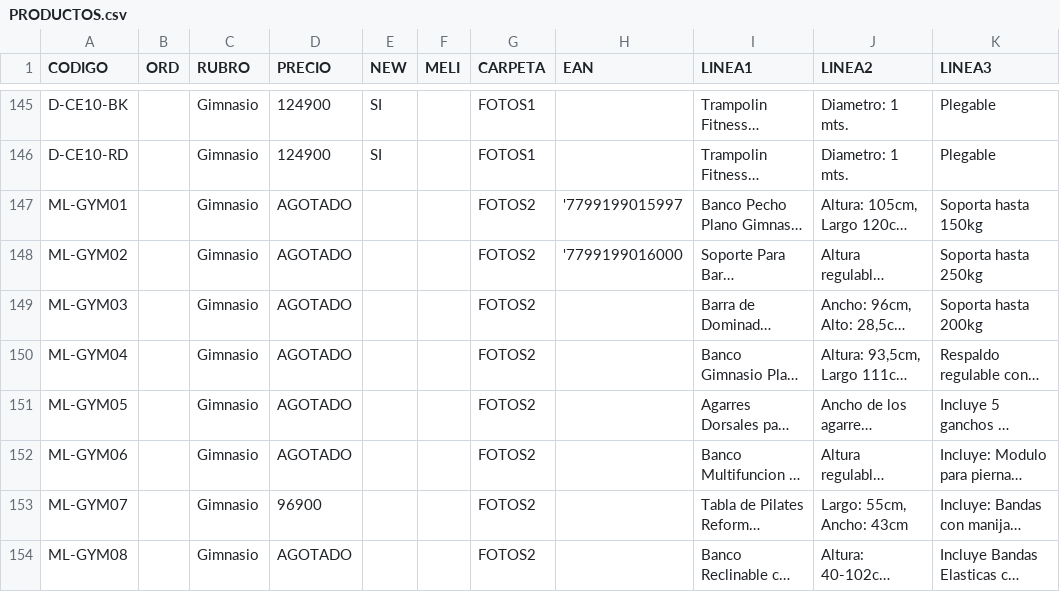
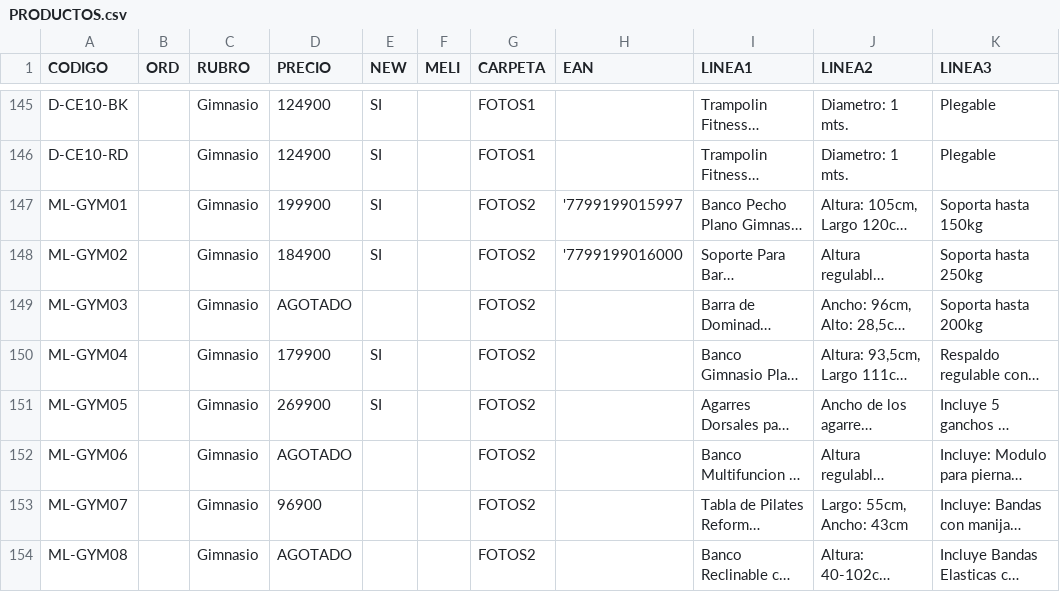
Before and after one commit to DaihatsuHub/CATALOGO-GENERAL, a CSV file: PRODUCTOS.csv, drawn as a sheet; only a part is shown, gaps mark what is left out; long unchanged cells end in …; the diff covers the shown part only; the diff names each change by its address in the sheet, - before the commit and + after, or states it on an @@ line.

Commit message:
Add files via upload

```diff
--- a/PRODUCTOS.csv
+++ b/PRODUCTOS.csv
-D147 (PRECIO): AGOTADO
+D147 (PRECIO): 199900
-E147:E148 (NEW): (empty)
+E147:E148 (NEW): SI
-D148 (PRECIO): AGOTADO
+D148 (PRECIO): 184900
-D150 (PRECIO): AGOTADO
+D150 (PRECIO): 179900
-E150:E151 (NEW): (empty)
+E150:E151 (NEW): SI
-D151 (PRECIO): AGOTADO
+D151 (PRECIO): 269900
```
Also changed, not shown: 3 added rows and 5 edited cells elsewhere in this file.
